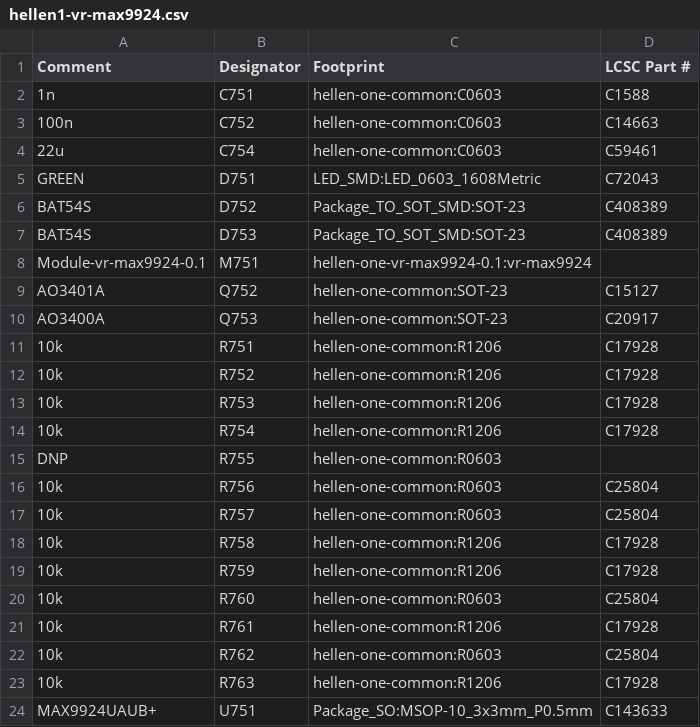
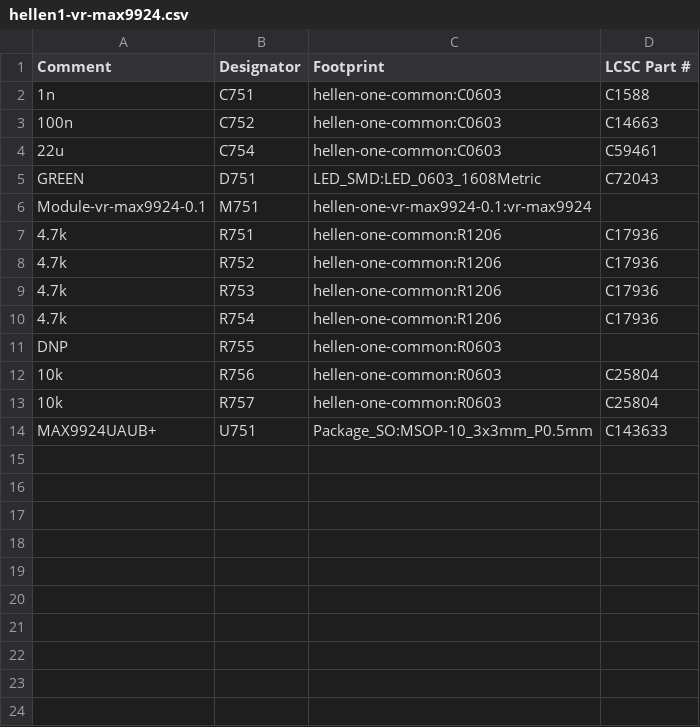
Before and after one commit to andreika-git/hellen-one, a CSV file: kicad/modules/hellen1-vr-max9924/gerber/hellen1-vr-max9924.csv, drawn as a sheet.

```diff
--- a/kicad/modules/hellen1-vr-max9924/gerber/hellen1-vr-max9924.csv
+++ b/kicad/modules/hellen1-vr-max9924/gerber/hellen1-vr-max9924.csv
@@ -5,11 +5,7 @@
 "GREEN","D751","LED_SMD:LED_0603_1608Metric","C72043"
-"BAT54S","D752","Package_TO_SOT_SMD:SOT-23","C408389"
-"BAT54S","D753","Package_TO_SOT_SMD:SOT-23","C408389"
 "Module-vr-max9924-0.1","M751","hellen-one-vr-max9924-0.1:vr-max9924",""
-"AO3401A","Q752","hellen-one-common:SOT-23","C15127"
-"AO3400A","Q753","hellen-one-common:SOT-23"," C20917"
-"10k","R751","hellen-one-common:R1206","C17928"
-"10k","R752","hellen-one-common:R1206","C17928"
-"10k","R753","hellen-one-common:R1206","C17928"
-"10k","R754","hellen-one-common:R1206","C17928"
+"4.7k","R751","hellen-one-common:R1206","C17936"
+"4.7k","R752","hellen-one-common:R1206","C17936"
+"4.7k","R753","hellen-one-common:R1206","C17936"
+"4.7k","R754","hellen-one-common:R1206","C17936"
 "DNP","R755","hellen-one-common:R0603",""
@@ -17,8 +13,2 @@
 "10k","R757","hellen-one-common:R0603","C25804"
-"10k","R758","hellen-one-common:R1206","C17928"
-"10k","R759","hellen-one-common:R1206","C17928"
-"10k","R760","hellen-one-common:R0603","C25804"
-"10k","R761","hellen-one-common:R1206","C17928"
-"10k","R762","hellen-one-common:R0603","C25804"
-"10k","R763","hellen-one-common:R1206","C17928"
 "MAX9924UAUB+","U751","Package_SO:MSOP-10_3x3mm_P0.5mm","C143633"
```
Also changed, not shown: kicad/modules/hellen1-vr-max9924/gerber/hellen1-vr-max9924-all-pos.csv, modules/vr-max9924/0.1/vr-max9924-BOM.csv, 46 other files.
